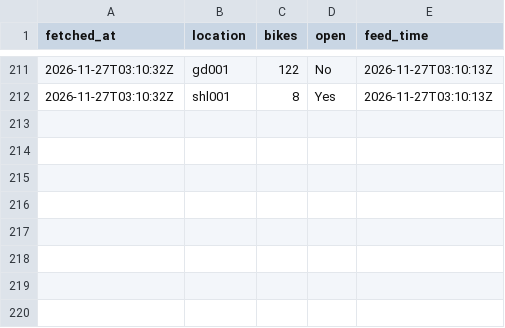
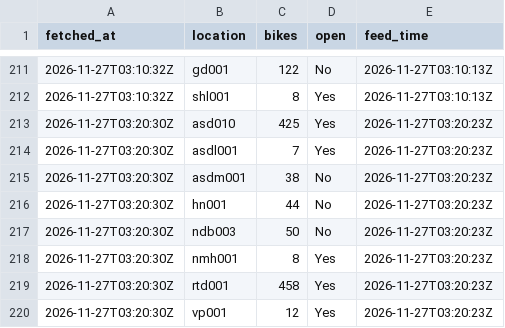
Before and after one commit to jawdat-rana/unexpected-signals, a CSV file: data/ovfiets/2026/11/2026-11-27.csv, drawn as a sheet; only a part is shown, gaps mark what is left out.

```diff
--- a/data/ovfiets/2026/11/2026-11-27.csv
+++ b/data/ovfiets/2026/11/2026-11-27.csv
@@ -212 +212,9 @@ fetched_at,location,bikes,open,feed_time
 2026-11-27T03:10:32Z,shl001,8,Yes,2026-11-27T03:10:13Z
+2026-11-27T03:20:30Z,asd010,425,Yes,2026-11-27T03:20:23Z
+2026-11-27T03:20:30Z,asdl001,7,Yes,2026-11-27T03:20:23Z
+2026-11-27T03:20:30Z,asdm001,38,No,2026-11-27T03:20:23Z
+2026-11-27T03:20:30Z,hn001,44,No,2026-11-27T03:20:23Z
+2026-11-27T03:20:30Z,ndb003,50,No,2026-11-27T03:20:23Z
+2026-11-27T03:20:30Z,nmh001,8,Yes,2026-11-27T03:20:23Z
+2026-11-27T03:20:30Z,rtd001,458,Yes,2026-11-27T03:20:23Z
+2026-11-27T03:20:30Z,vp001,12,Yes,2026-11-27T03:20:23Z
```
Also changed, not shown: data/bridges/2026/11/2026-11-27.csv, data/bridges/2026/11/2026-11-28.csv, 7 other files.
